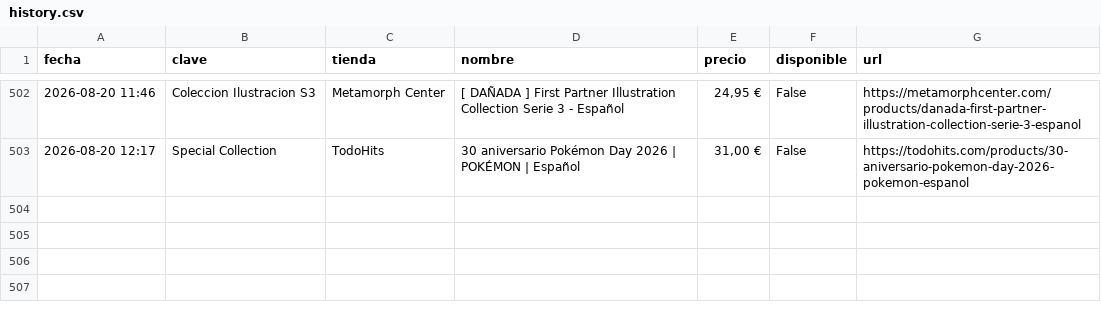
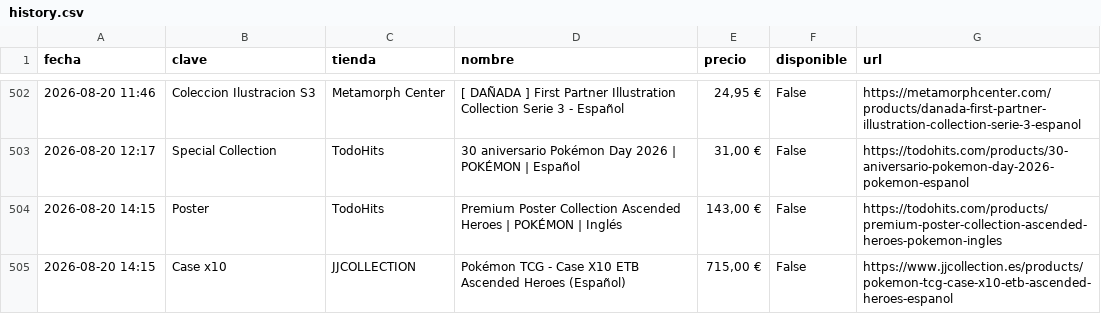
Before and after one commit to YellowComet/diego_scraper_webs, a CSV file: history.csv, drawn as a sheet; only a part is shown, gaps mark what is left out.

```diff
--- a/history.csv
+++ b/history.csv
@@ -503 +503,3 @@ fecha,clave,tienda,nombre,precio,disponible,url
 2026-08-20 12:17,Special Collection,TodoHits,30 aniversario Pokémon Day 2026 | POKÉMON | Español,"31,00 €",False,https://todohits.com/products/30-aniversario-pokemon-day-2026-pokemon-espanol
+2026-08-20 14:15,Poster,TodoHits,Premium Poster Collection Ascended Heroes | POKÉMON | Inglés,"143,00 €",False,https://todohits.com/products/premium-poster-collection-ascended-heroes-pokemon-ingles
+2026-08-20 14:15,Case x10,JJCOLLECTION,Pokémon TCG - Case X10 ETB Ascended Heroes (Español),"715,00 €",False,https://www.jjcollection.es/products/pokemon-tcg-case-x10-etb-ascended-heroes-espanol
```
Also changed, not shown: 3 other files.
